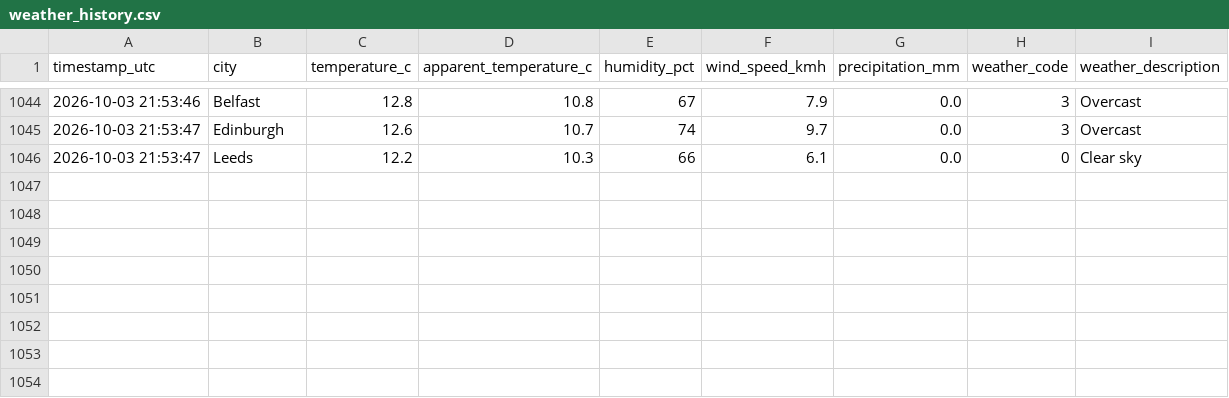
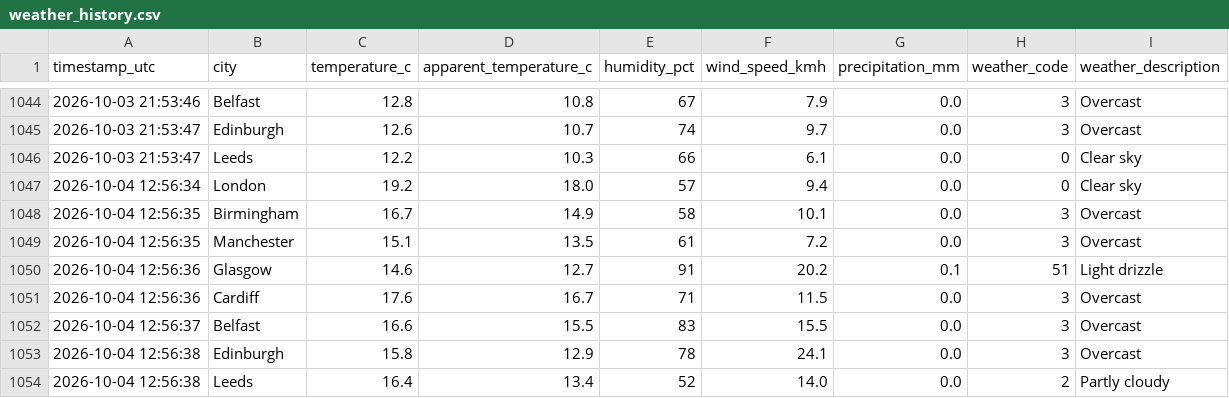
Before and after one commit to Patthur/UK-Weather-Pipeline, a CSV file: data/weather_history.csv, drawn as a sheet; only a part is shown, gaps mark what is left out; the diff names each change by its address in the sheet, - before the commit and + after, or states it on an @@ line.

```diff
--- a/data/weather_history.csv
+++ b/data/weather_history.csv
+row 1047: 2026-10-04 12:56:34 | London | 19.2 | 18.0 | 57 | 9.4 | 0.0 | 0 | Clear sky
+row 1048: 2026-10-04 12:56:35 | Birmingham | 16.7 | 14.9 | 58 | 10.1 | 0.0 | 3 | Overcast
+row 1049: 2026-10-04 12:56:35 | Manchester | 15.1 | 13.5 | 61 | 7.2 | 0.0 | 3 | Overcast
+row 1050: 2026-10-04 12:56:36 | Glasgow | 14.6 | 12.7 | 91 | 20.2 | 0.1 | 51 | Light drizzle
+row 1051: 2026-10-04 12:56:36 | Cardiff | 17.6 | 16.7 | 71 | 11.5 | 0.0 | 3 | Overcast
+row 1052: 2026-10-04 12:56:37 | Belfast | 16.6 | 15.5 | 83 | 15.5 | 0.0 | 3 | Overcast
+row 1053: 2026-10-04 12:56:38 | Edinburgh | 15.8 | 12.9 | 78 | 24.1 | 0.0 | 3 | Overcast
+row 1054: 2026-10-04 12:56:38 | Leeds | 16.4 | 13.4 | 52 | 14.0 | 0.0 | 2 | Partly cloudy
```
Also changed, not shown: data/city_averages.csv, data/latest_snapshot.csv, 1 other file.
